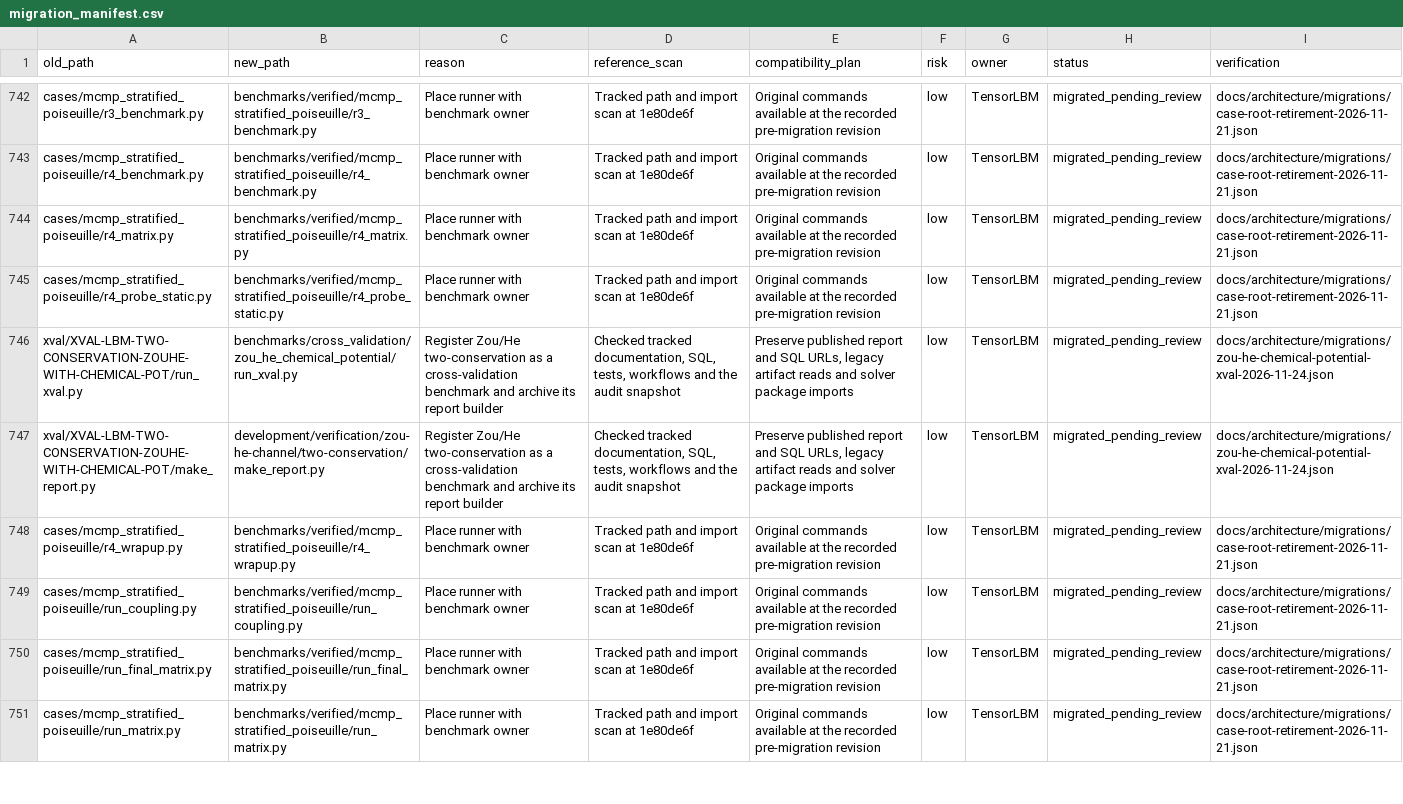
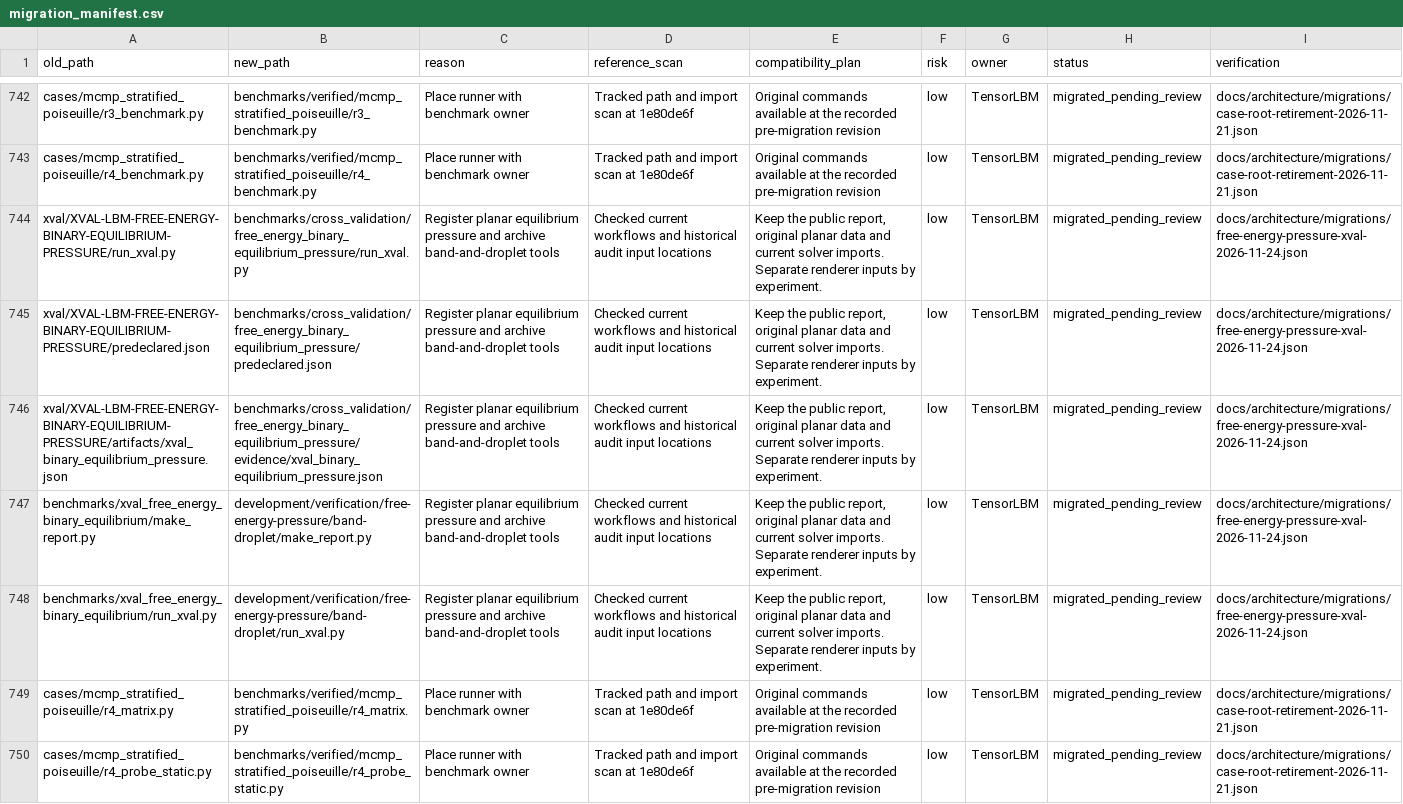
Before and after one commit to cxs503/TensorLBM, a CSV file: docs/architecture/migration_manifest.csv, drawn as a sheet; only a part is shown, gaps mark what is left out; the shorter side is filled out with more unchanged rows.

Commit message:
Register the planar equilibrium pressure case and archive its separate band-droplet study

```diff
--- a/docs/architecture/migration_manifest.csv
+++ b/docs/architecture/migration_manifest.csv
@@ -743,2 +743,7 @@ cases/mcmp_stratified_poiseuille/r3_benchmark.py,benchmarks/verified/mcmp_strati
 cases/mcmp_stratified_poiseuille/r4_benchmark.py,benchmarks/verified/mcmp_stratified_poiseuille/r4_benchmark.py,Place runner with benchmark owner,Tracked path and import scan at 1e80de6f,Original commands available at the recorded pre-migration revision,low,TensorLBM,migrated_pending_review,docs/architecture/migrations/case-root-retirement-2026-11-21.json
+xval/XVAL-LBM-FREE-ENERGY-BINARY-EQUILIBRIUM-PRESSURE/run_xval.py,benchmarks/cross_validation/free_energy_binary_equilibrium_pressure/run_xval.py,Register planar equilibrium pressure and archive band-and-droplet tools,Checked current workflows and historical audit input locations,"Keep the public report, original planar data and current solver imports. Separate renderer inputs by experiment.",low,TensorLBM,migrated_pending_review,docs/architecture/migrations/free-energy-pressure-xval-2026-11-24.json
+xval/XVAL-LBM-FREE-ENERGY-BINARY-EQUILIBRIUM-PRESSURE/predeclared.json,benchmarks/cross_validation/free_energy_binary_equilibrium_pressure/predeclared.json,Register planar equilibrium pressure and archive band-and-droplet tools,Checked current workflows and historical audit input locations,"Keep the public report, original planar data and current solver imports. Separate renderer inputs by experiment.",low,TensorLBM,migrated_pending_review,docs/architecture/migrations/free-energy-pressure-xval-2026-11-24.json
+xval/XVAL-LBM-FREE-ENERGY-BINARY-EQUILIBRIUM-PRESSURE/artifacts/xval_binary_equilibrium_pressure.json,benchmarks/cross_validation/free_energy_binary_equilibrium_pressure/evidence/xval_binary_equilibrium_pressure.json,Register planar equilibrium pressure and archive band-and-droplet tools,Checked current workflows and historical audit input locations,"Keep the public report, original planar data and current solver imports. Separate renderer inputs by experiment.",low,TensorLBM,migrated_pending_review,docs/architecture/migrations/free-energy-pressure-xval-2026-11-24.json
+benchmarks/xval_free_energy_binary_equilibrium/make_report.py,development/verification/free-energy-pressure/band-droplet/make_report.py,Register planar equilibrium pressure and archive band-and-droplet tools,Checked current workflows and historical audit input locations,"Keep the public report, original planar data and current solver imports. Separate renderer inputs by experiment.",low,TensorLBM,migrated_pending_review,docs/architecture/migrations/free-energy-pressure-xval-2026-11-24.json
+benchmarks/xval_free_energy_binary_equilibrium/run_xval.py,development/verification/free-energy-pressure/band-droplet/run_xval.py,Register planar equilibrium pressure and archive band-and-droplet tools,Checked current workflows and historical audit input locations,"Keep the public report, original planar data and current solver imports. Separate renderer inputs by experiment.",low,TensorLBM,migrated_pending_review,docs/architecture/migrations/free-energy-pressure-xval-2026-11-24.json
 cases/mcmp_stratified_poiseuille/r4_matrix.py,benchmarks/verified/mcmp_stratified_poiseuille/r4_matrix.py,Place runner with benchmark owner,Tracked path and import scan at 1e80de6f,Original commands available at the recorded pre-migration revision,low,TensorLBM,migrated_pending_review,docs/architecture/migrations/case-root-retirement-2026-11-21.json
```
Also changed, not shown: 9 other files.
